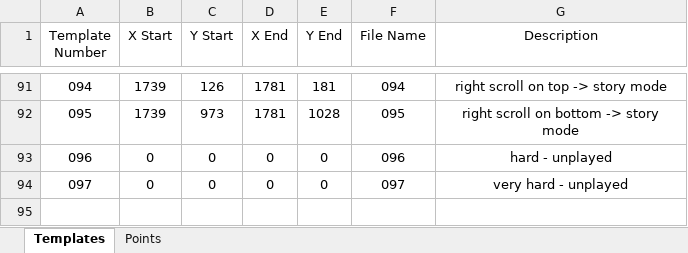
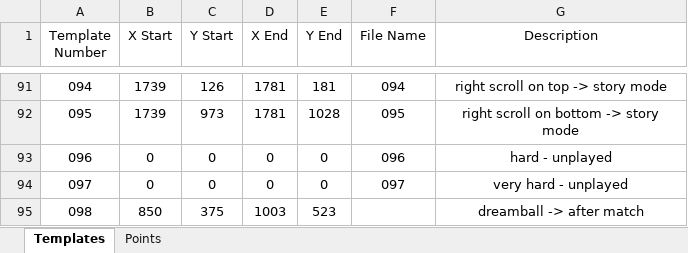
Before and after one commit to mhdr/captaintsubasapy, an Excel workbook: data.xlsx, sheet Templates, drawn as a sheet; only a part is shown, gaps mark what is left out; values as stored, in another font and other column widths than the file's, no borders; the diff names each change by its address in the sheet, - before the commit and + after, or states it on an @@ line.

```diff
--- a/data.xlsx (sheet Templates)
+++ b/data.xlsx (sheet Templates)
+row 95: 098 | 850 | 375 | 1003 | 523 |  | dreamball -> after match
```
Also changed, not shown: 4 other files.
